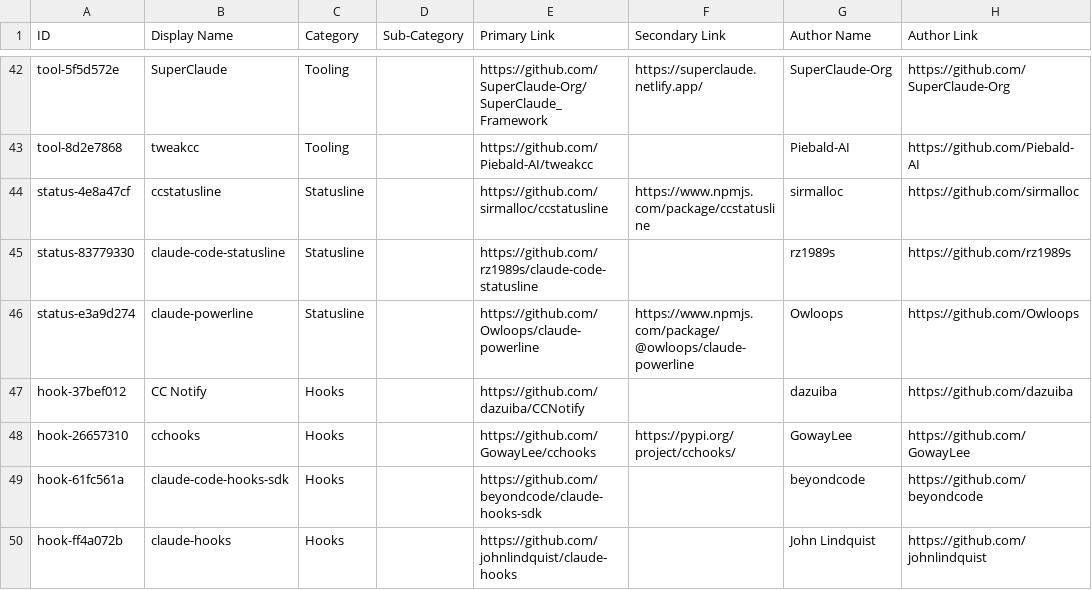
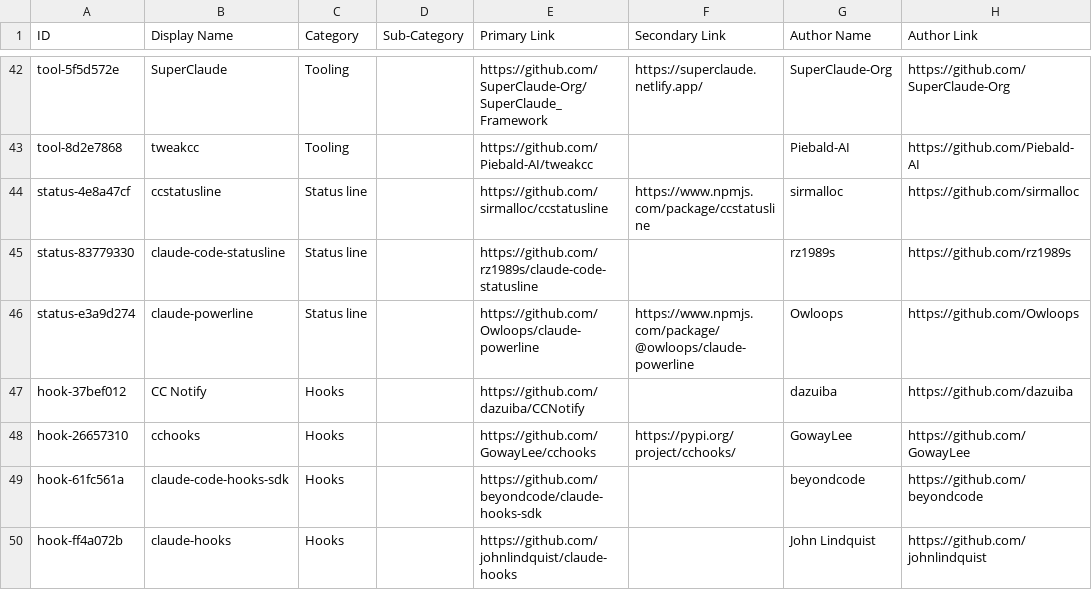
Before and after one commit to thedotmack/awesome-claude-code, a CSV file: THE_RESOURCES_TABLE.csv, drawn as a sheet; only a part is shown, gaps mark what is left out; the diff names each change by its address in the sheet, - before the commit and + after, or states it on an @@ line.

Commit message:
chore: Status line spelling

```diff
--- a/THE_RESOURCES_TABLE.csv
+++ b/THE_RESOURCES_TABLE.csv
-C44:C46 (Category): Statusline
+C44:C46 (Category): Status line
```
Also changed, not shown: 6 other files.
